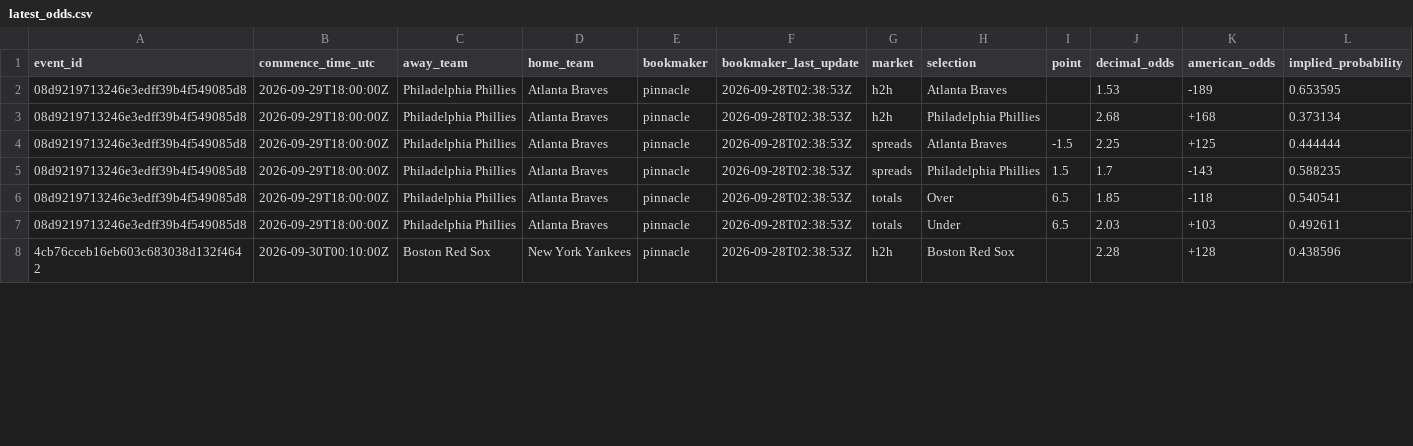
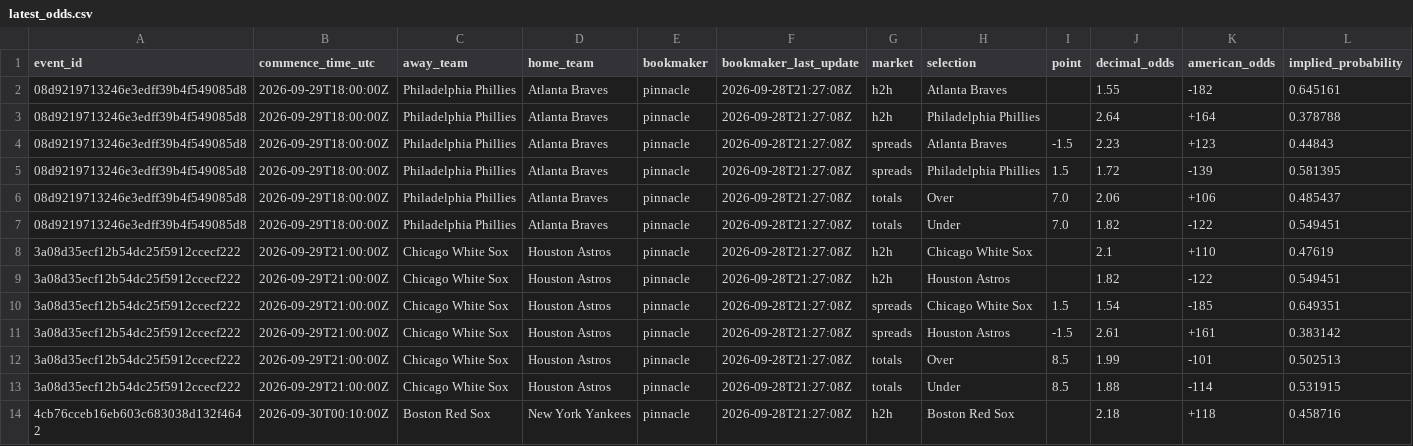
Before and after one commit to kouheiarai/mlb-ai-predictor, a CSV file: data/latest_odds.csv, drawn as a sheet; only a part is shown; the diff covers the shown part only.

```diff
--- a/data/latest_odds.csv
+++ b/data/latest_odds.csv
@@ -1,8 +1,14 @@
 event_id,commence_time_utc,away_team,home_team,bookmaker,bookmaker_last_update,market,selection,point,decimal_odds,american_odds,implied_probability
-08d9219713246e3edff39b4f549085d8,2026-09-29T18:00:00Z,Philadelphia Phillies,Atlanta Braves,pinnacle,2026-09-28T02:38:53Z,h2h,Atlanta Braves,,1.53,-189,0.653595
-08d9219713246e3edff39b4f549085d8,2026-09-29T18:00:00Z,Philadelphia Phillies,Atlanta Braves,pinnacle,2026-09-28T02:38:53Z,h2h,Philadelphia Phillies,,2.68,+168,0.373134
-08d9219713246e3edff39b4f549085d8,2026-09-29T18:00:00Z,Philadelphia Phillies,Atlanta Braves,pinnacle,2026-09-28T02:38:53Z,spreads,Atlanta Braves,-1.5,2.25,+125,0.444444
-08d9219713246e3edff39b4f549085d8,2026-09-29T18:00:00Z,Philadelphia Phillies,Atlanta Braves,pinnacle,2026-09-28T02:38:53Z,spreads,Philadelphia Phillies,1.5,1.7,-143,0.588235
-08d9219713246e3edff39b4f549085d8,2026-09-29T18:00:00Z,Philadelphia Phillies,Atlanta Braves,pinnacle,2026-09-28T02:38:53Z,totals,Over,6.5,1.85,-118,0.540541
-08d9219713246e3edff39b4f549085d8,2026-09-29T18:00:00Z,Philadelphia Phillies,Atlanta Braves,pinnacle,2026-09-28T02:38:53Z,totals,Under,6.5,2.03,+103,0.492611
-4cb76cceb16eb603c683038d132f4642,2026-09-30T00:10:00Z,Boston Red Sox,New York Yankees,pinnacle,2026-09-28T02:38:53Z,h2h,Boston Red Sox,,2.28,+128,0.438596
+08d9219713246e3edff39b4f549085d8,2026-09-29T18:00:00Z,Philadelphia Phillies,Atlanta Braves,pinnacle,2026-09-28T21:27:08Z,h2h,Atlanta Braves,,1.55,-182,0.645161
+08d9219713246e3edff39b4f549085d8,2026-09-29T18:00:00Z,Philadelphia Phillies,Atlanta Braves,pinnacle,2026-09-28T21:27:08Z,h2h,Philadelphia Phillies,,2.64,+164,0.378788
+08d9219713246e3edff39b4f549085d8,2026-09-29T18:00:00Z,Philadelphia Phillies,Atlanta Braves,pinnacle,2026-09-28T21:27:08Z,spreads,Atlanta Braves,-1.5,2.23,+123,0.44843
+08d9219713246e3edff39b4f549085d8,2026-09-29T18:00:00Z,Philadelphia Phillies,Atlanta Braves,pinnacle,2026-09-28T21:27:08Z,spreads,Philadelphia Phillies,1.5,1.72,-139,0.581395
+08d9219713246e3edff39b4f549085d8,2026-09-29T18:00:00Z,Philadelphia Phillies,Atlanta Braves,pinnacle,2026-09-28T21:27:08Z,totals,Over,7.0,2.06,+106,0.485437
+08d9219713246e3edff39b4f549085d8,2026-09-29T18:00:00Z,Philadelphia Phillies,Atlanta Braves,pinnacle,2026-09-28T21:27:08Z,totals,Under,7.0,1.82,-122,0.549451
+3a08d35ecf12b54dc25f5912ccecf222,2026-09-29T21:00:00Z,Chicago White Sox,Houston Astros,pinnacle,2026-09-28T21:27:08Z,h2h,Chicago White Sox,,2.1,+110,0.47619
+3a08d35ecf12b54dc25f5912ccecf222,2026-09-29T21:00:00Z,Chicago White Sox,Houston Astros,pinnacle,2026-09-28T21:27:08Z,h2h,Houston Astros,,1.82,-122,0.549451
+3a08d35ecf12b54dc25f5912ccecf222,2026-09-29T21:00:00Z,Chicago White Sox,Houston Astros,pinnacle,2026-09-28T21:27:08Z,spreads,Chicago White Sox,1.5,1.54,-185,0.649351
+3a08d35ecf12b54dc25f5912ccecf222,2026-09-29T21:00:00Z,Chicago White Sox,Houston Astros,pinnacle,2026-09-28T21:27:08Z,spreads,Houston Astros,-1.5,2.61,+161,0.383142
+3a08d35ecf12b54dc25f5912ccecf222,2026-09-29T21:00:00Z,Chicago White Sox,Houston Astros,pinnacle,2026-09-28T21:27:08Z,totals,Over,8.5,1.99,-101,0.502513
+3a08d35ecf12b54dc25f5912ccecf222,2026-09-29T21:00:00Z,Chicago White Sox,Houston Astros,pinnacle,2026-09-28T21:27:08Z,totals,Under,8.5,1.88,-114,0.531915
+4cb76cceb16eb603c683038d132f4642,2026-09-30T00:10:00Z,Boston Red Sox,New York Yankees,pinnacle,2026-09-28T21:27:08Z,h2h,Boston Red Sox,,2.18,+118,0.458716
```
Also changed, not shown: 38 edited cells elsewhere in this file, data/predictions.csv, docs/latest_odds.csv, 57 other files.
